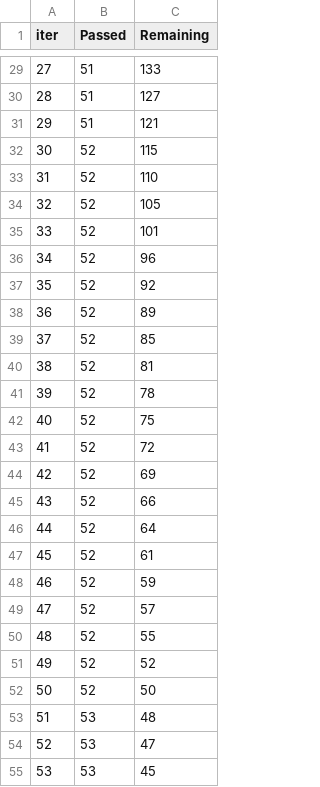
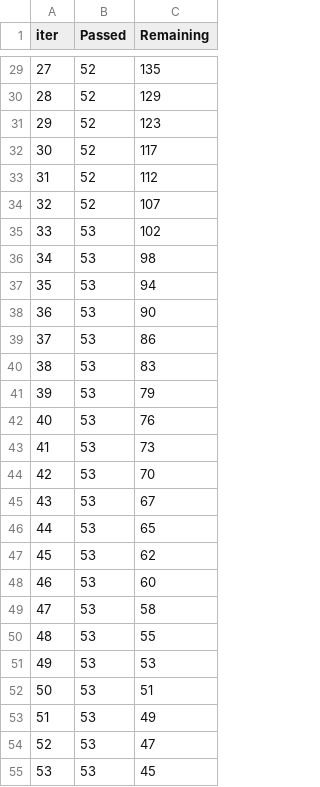
Before and after one commit to Lampx83/Learning-To-Rank, a TSV file: catboost_info/time_left.tsv, drawn as a sheet; only a part is shown, gaps mark what is left out; the diff covers the shown part only.

```diff
--- a/catboost_info/time_left.tsv
+++ b/catboost_info/time_left.tsv
@@ -29,26 +29,26 @@ iter	Passed	Remaining
-27	51	133
-28	51	127
-29	51	121
-30	52	115
-31	52	110
-32	52	105
-33	52	101
-34	52	96
-35	52	92
-36	52	89
-37	52	85
-38	52	81
-39	52	78
-40	52	75
-41	52	72
-42	52	69
-43	52	66
-44	52	64
-45	52	61
-46	52	59
-47	52	57
-48	52	55
-49	52	52
-50	52	50
-51	53	48
+27	52	135
+28	52	129
+29	52	123
+30	52	117
+31	52	112
+32	52	107
+33	53	102
+34	53	98
+35	53	94
+36	53	90
+37	53	86
+38	53	83
+39	53	79
+40	53	76
+41	53	73
+42	53	70
+43	53	67
+44	53	65
+45	53	62
+46	53	60
+47	53	58
+48	53	55
+49	53	53
+50	53	51
+51	53	49
 52	53	47
```
Also changed, not shown: 87 edited cells elsewhere in this file, 3 other files.
